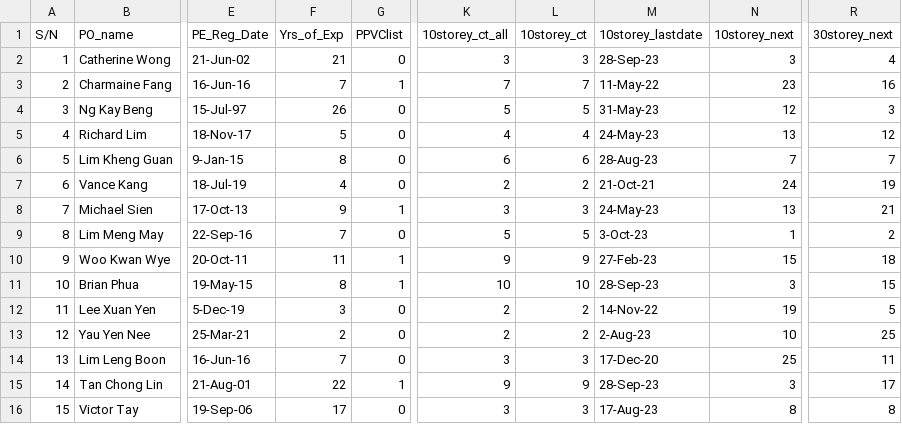
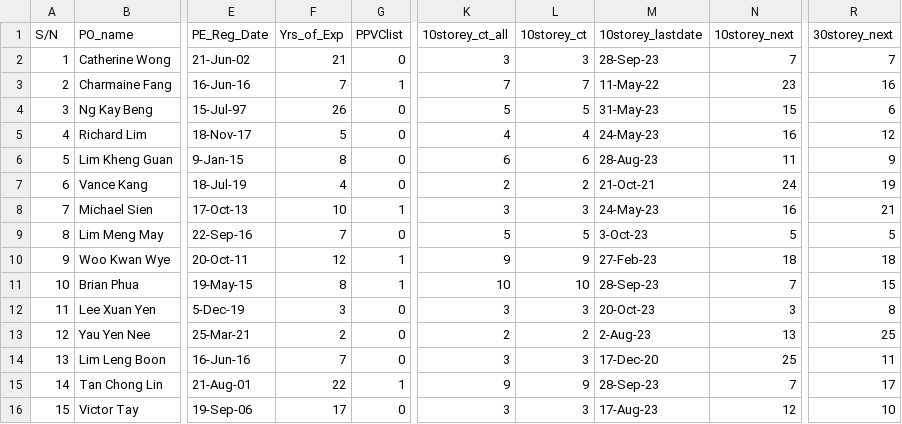
Before and after one commit to chin5oon/STassignment, a CSV file: PO.csv, drawn as a sheet; only a part is shown, gaps mark what is left out; the diff covers the shown part only; the diff names each change by its address in the sheet, - before the commit and + after, or states it on an @@ line.

```diff
--- a/PO.csv
+++ b/PO.csv
-N2 (10storey_next): 3
+N2 (10storey_next): 7
-R2 (30storey_next): 4
+R2 (30storey_next): 7
-N4 (10storey_next): 12
+N4 (10storey_next): 15
-R4 (30storey_next): 3
+R4 (30storey_next): 6
-N5 (10storey_next): 13
+N5 (10storey_next): 16
-N6 (10storey_next): 7
+N6 (10storey_next): 11
-R6 (30storey_next): 7
+R6 (30storey_next): 9
-F8 (Yrs_of_Exp): 9
+F8 (Yrs_of_Exp): 10
-N8 (10storey_next): 13
+N8 (10storey_next): 16
-N9 (10storey_next): 1
+N9 (10storey_next): 5
-R9 (30storey_next): 2
+R9 (30storey_next): 5
-F10 (Yrs_of_Exp): 11
+F10 (Yrs_of_Exp): 12
-N10 (10storey_next): 15
+N10 (10storey_next): 18
-N11 (10storey_next): 3
+N11 (10storey_next): 7
-K12 (10storey_ct_all): 2
+K12 (10storey_ct_all): 3
-L12 (10storey_ct): 2
+L12 (10storey_ct): 3
-M12 (10storey_lastdate): 14-Nov-22
+M12 (10storey_lastdate): 20-Oct-23
-N12 (10storey_next): 19
+N12 (10storey_next): 3
-R12 (30storey_next): 5
+R12 (30storey_next): 8
-N13 (10storey_next): 10
+N13 (10storey_next): 13
-N15 (10storey_next): 3
+N15 (10storey_next): 7
-N16 (10storey_next): 8
+N16 (10storey_next): 12
-R16 (30storey_next): 8
+R16 (30storey_next): 10
```
Also changed, not shown: 47 edited cells elsewhere in this file, PO_GBW.csv.
